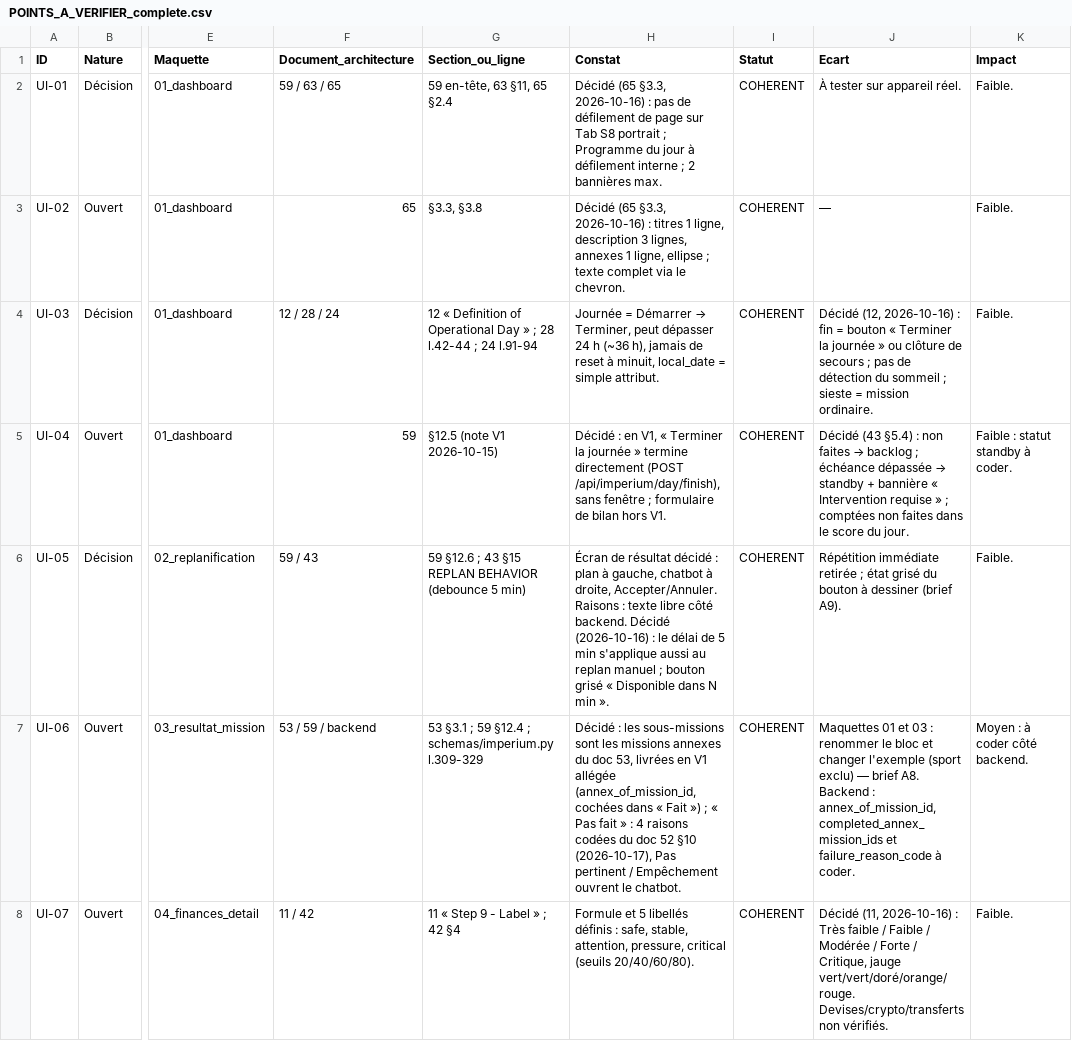
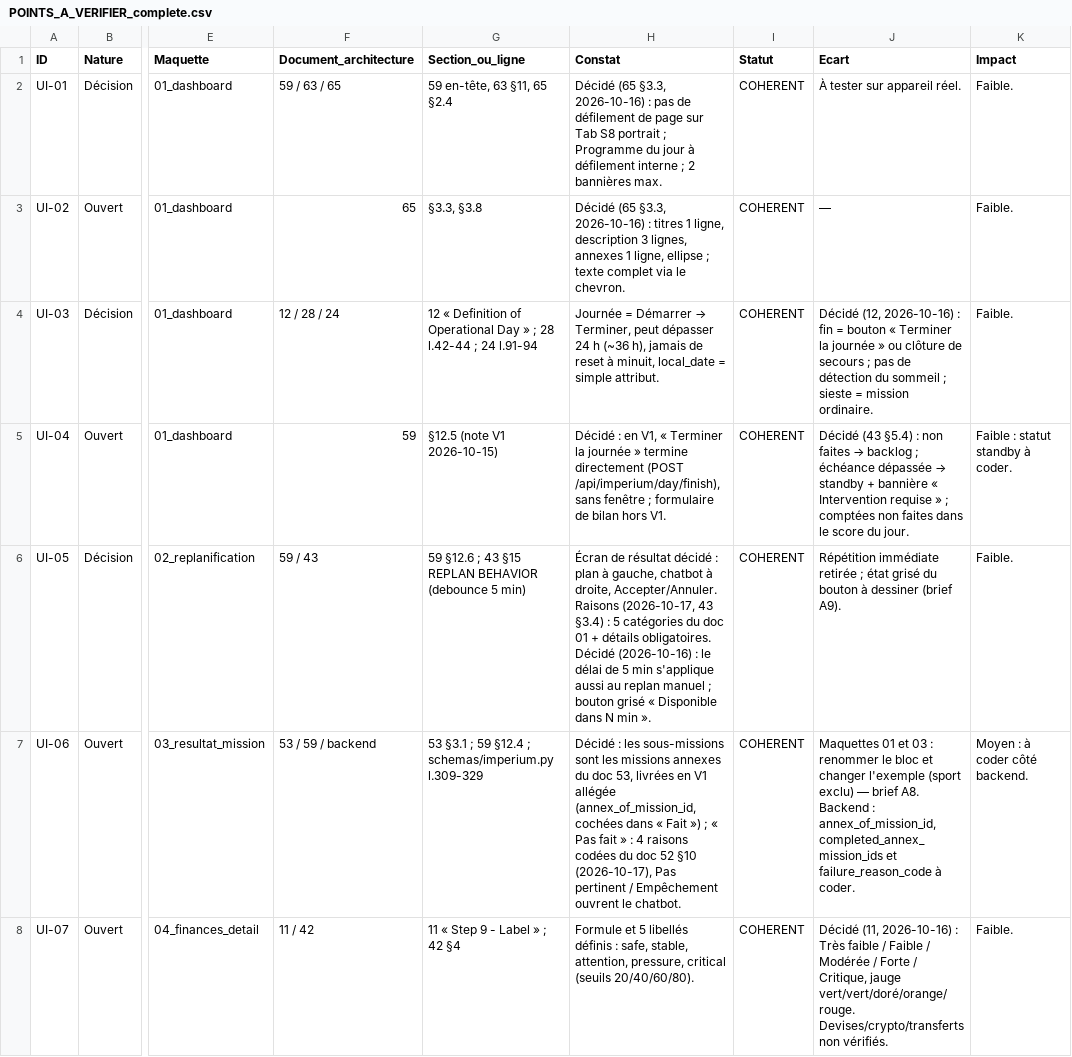
Before and after one commit to Abdel93240/imperium-backend, a CSV file: audits/2026-10-16_revue_ui/POINTS_A_VERIFIER_complete.csv, drawn as a sheet; only a part is shown, gaps mark what is left out; the diff names each change by its address in the sheet, - before the commit and + after, or states it on an @@ line.

```diff
--- a/audits/2026-10-16_revue_ui/POINTS_A_VERIFIER_complete.csv
+++ b/audits/2026-10-16_revue_ui/POINTS_A_VERIFIER_complete.csv
-H6 (Constat): …Accepter/Annuler. Raisons : texte libre côté backend. Décidé (2026-10-16)…
+H6 (Constat): …Accepter/Annuler. Raisons (2026-10-17, 43 §3.4) : 5 catégories du doc 01 + détails obligatoires. Décidé (2026-10-16)…
```
Also changed, not shown: 10 other files.
